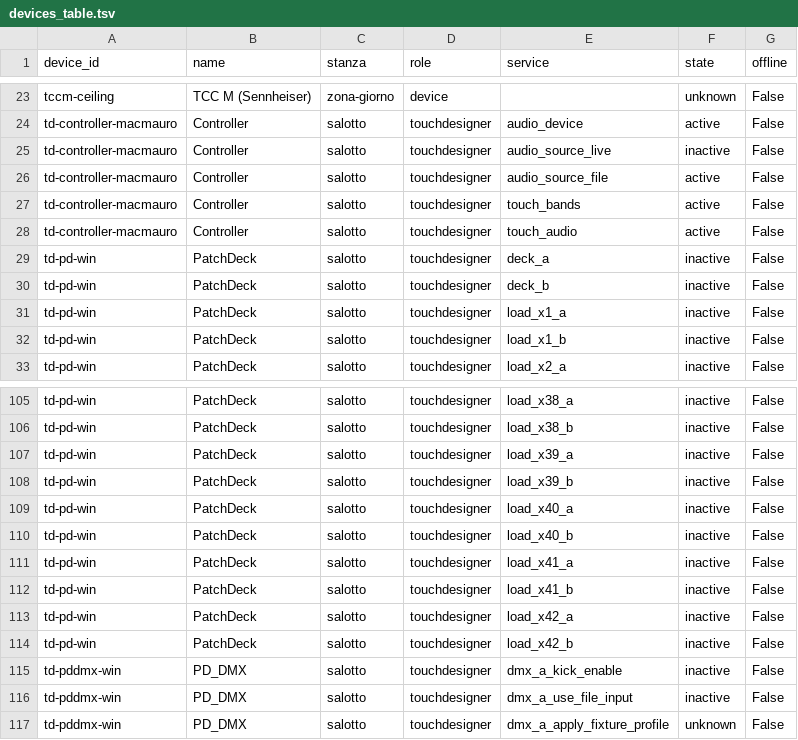
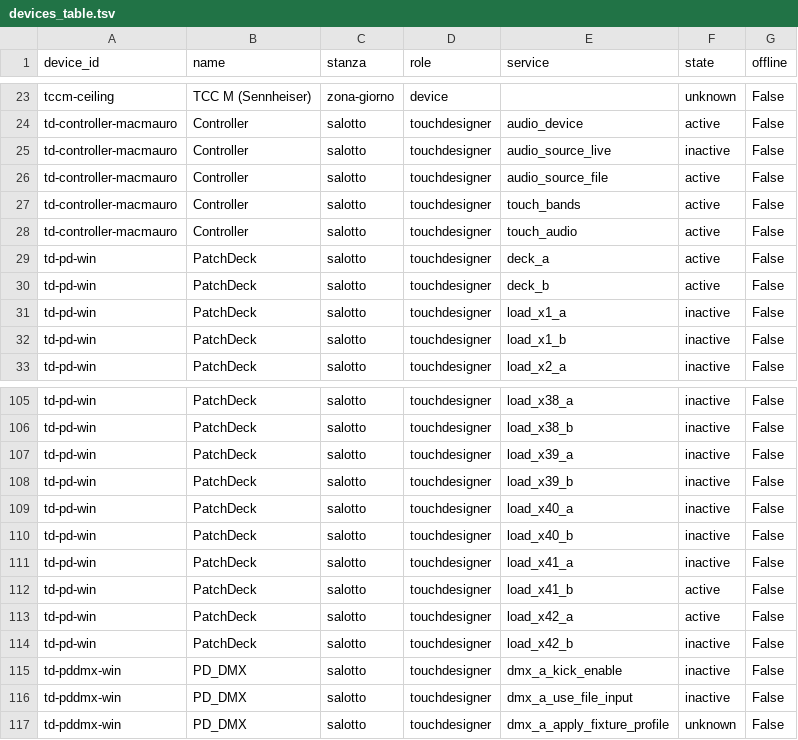
Before and after one commit to vsvisualsubstance-source/TD4PatchDeck, a TSV file: gaia_client/devices_table.tsv, drawn as a sheet; only a part is shown, gaps mark what is left out.

```diff
--- a/gaia_client/devices_table.tsv
+++ b/gaia_client/devices_table.tsv
@@ -28,4 +28,4 @@ td-controller-macmauro	Controller	salotto	touchdesigner	touch_bands	active	False
 td-controller-macmauro	Controller	salotto	touchdesigner	touch_audio	active	False
-td-pd-win	PatchDeck	salotto	touchdesigner	deck_a	inactive	False
-td-pd-win	PatchDeck	salotto	touchdesigner	deck_b	inactive	False
+td-pd-win	PatchDeck	salotto	touchdesigner	deck_a	active	False
+td-pd-win	PatchDeck	salotto	touchdesigner	deck_b	active	False
 td-pd-win	PatchDeck	salotto	touchdesigner	load_x1_a	inactive	False
@@ -111,4 +111,4 @@ td-pd-win	PatchDeck	salotto	touchdesigner	load_x40_b	inactive	False
 td-pd-win	PatchDeck	salotto	touchdesigner	load_x41_a	inactive	False
-td-pd-win	PatchDeck	salotto	touchdesigner	load_x41_b	inactive	False
-td-pd-win	PatchDeck	salotto	touchdesigner	load_x42_a	inactive	False
+td-pd-win	PatchDeck	salotto	touchdesigner	load_x41_b	active	False
+td-pd-win	PatchDeck	salotto	touchdesigner	load_x42_a	active	False
 td-pd-win	PatchDeck	salotto	touchdesigner	load_x42_b	inactive	False
```
Also changed, not shown: Embody/viz_status/status_table.tsv, externalizations.tsv, 8 other files.
